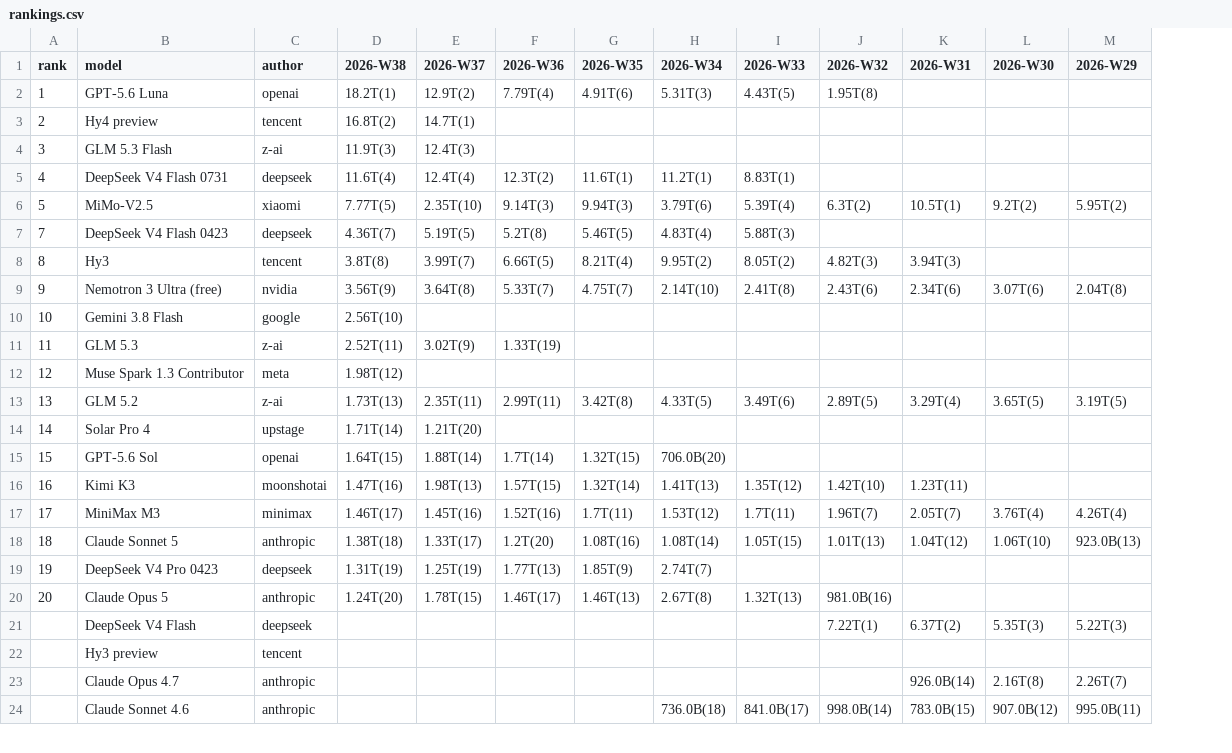
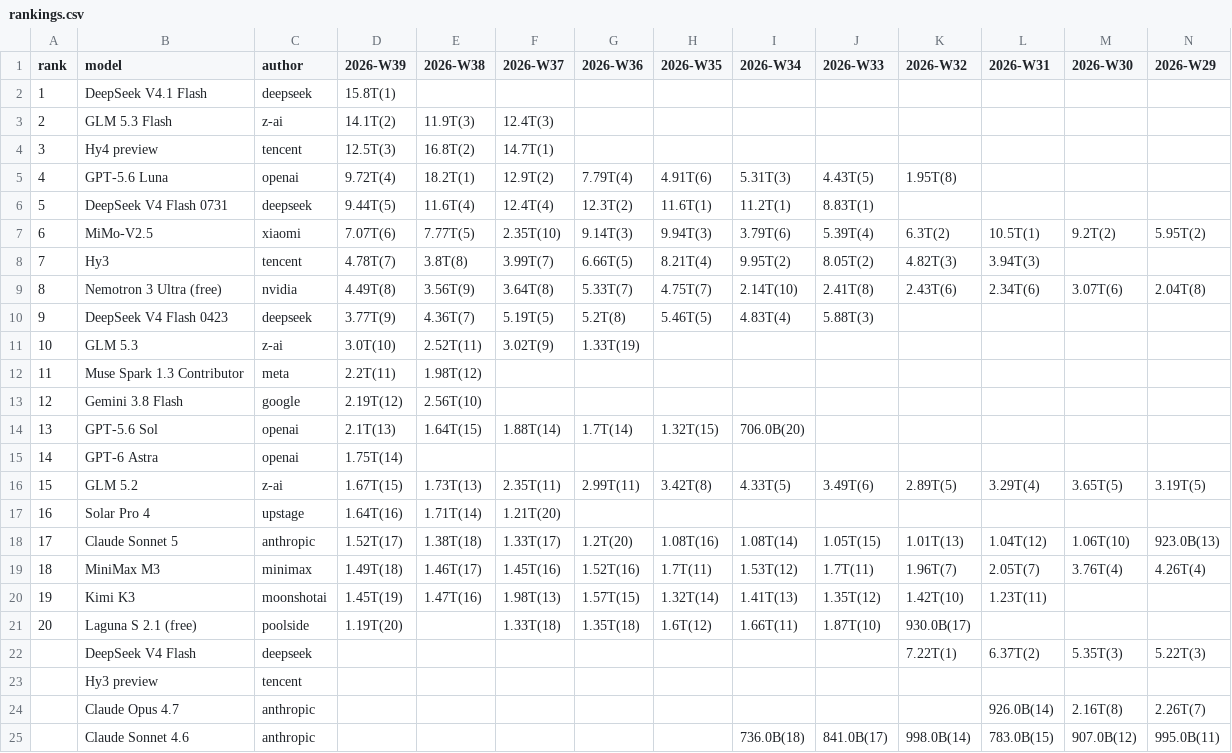
Before and after one commit to kimjonh/kimstore, a CSV file: data/openrouter_rankings/rankings.csv, drawn as a sheet; only a part is shown; removed rows and columns are numbered as before the commit, all else as after; rows hold the shown columns only; the diff covers the shown part only; the diff names each change by its address in the sheet, - before the commit and + after, or states it on an @@ line.

```diff
--- a/data/openrouter_rankings/rankings.csv
+++ b/data/openrouter_rankings/rankings.csv
+column D (2026-W39), rows 5-9: 9.72T(4) | 9.44T(5) | 7.07T(6) | 4.78T(7) | 4.49T(8); rows 11-12: 3.0T(10) | 2.2T(11); rows 16-17: 1.67T(15) | 1.64T(16); row 19: 1.49T(18)
+row 2: 1 | DeepSeek V4.1 Flash | deepseek | 15.8T(1)
+row 3: 2 | GLM 5.3 Flash | z-ai | 14.1T(2) | 11.9T(3) | 12.4T(3)
+row 4: 3 | Hy4 preview | tencent | 12.5T(3) | 16.8T(2) | 14.7T(1)
-A5 (rank): 1
+A5 (rank): 4
-row 3: 2 | Hy4 preview | tencent | 16.8T(2) | 14.7T(1)
-row 4: 3 | GLM 5.3 Flash | z-ai | 11.9T(3) | 12.4T(3)
-A6 (rank): 4
+A6 (rank): 5
-A7 (rank): 5
+A7 (rank): 6
-row 7: 7 | DeepSeek V4 Flash 0423 | deepseek | 4.36T(7) | 5.19T(5) | 5.2T(8) | 5.46T(5) | 4.83T(4) | 5.88T(3)
-A8 (rank): 8
+A8 (rank): 7
-A9 (rank): 9
+A9 (rank): 8
-row 10: 10 | Gemini 3.8 Flash | google | 2.56T(10)
+row 10: 9 | DeepSeek V4 Flash 0423 | deepseek | 3.77T(9) | 4.36T(7) | 5.19T(5) | 5.2T(8) | 5.46T(5) | 4.83T(4) | 5.88T(3)
-A11 (rank): 11
+A11 (rank): 10
-A12 (rank): 12
+A12 (rank): 11
+row 13: 12 | Gemini 3.8 Flash | google | 2.19T(12) | 2.56T(10)
+row 14: 13 | GPT-5.6 Sol | openai | 2.1T(13) | 1.64T(15) | 1.88T(14) | 1.7T(14) | 1.32T(15) | 706.0B(20)
+row 15: 14 | GPT-6 Astra | openai | 1.75T(14)
-A16 (rank): 13
+A16 (rank): 15
-A17 (rank): 14
+A17 (rank): 16
-row 15: 15 | GPT-5.6 Sol | openai | 1.64T(15) | 1.88T(14) | 1.7T(14) | 1.32T(15) | 706.0B(20)
-row 16: 16 | Kimi K3 | moonshotai | 1.47T(16) | 1.98T(13) | 1.57T(15) | 1.32T(14) | 1.41T(13) | 1.35T(12) | 1.42T(10) | 1.23T(11)
+row 18: 17 | Claude Sonnet 5 | anthropic | 1.52T(17) | 1.38T(18) | 1.33T(17) | 1.2T(20) | 1.08T(16) | 1.08T(14) | 1.05T(15) | 1.01T(13) | 1.04T(12) | 1.06T(10) | 923.0B(13)
-A19 (rank): 17
+A19 (rank): 18
-row 18: 18 | Claude Sonnet 5 | anthropic | 1.38T(18) | 1.33T(17) | 1.2T(20) | 1.08T(16) | 1.08T(14) | 1.05T(15) | 1.01T(13) | 1.04T(12) | 1.06T(10) | 923.0B(13)
-row 19: 19 | DeepSeek V4 Pro 0423 | deepseek | 1.31T(19) | 1.25T(19) | 1.77T(13) | 1.85T(9) | 2.74T(7)
-row 20: 20 | Claude Opus 5 | anthropic | 1.24T(20) | 1.78T(15) | 1.46T(17) | 1.46T(13) | 2.67T(8) | 1.32T(13) | 981.0B(16)
+row 20: 19 | Kimi K3 | moonshotai | 1.45T(19) | 1.47T(16) | 1.98T(13) | 1.57T(15) | 1.32T(14) | 1.41T(13) | 1.35T(12) | 1.42T(10) | 1.23T(11)
+row 21: 20 | Laguna S 2.1 (free) | poolside | 1.19T(20) |  | 1.33T(18) | 1.35T(18) | 1.6T(12) | 1.66T(11) | 1.87T(10) | 930.0B(17)
```
Also changed, not shown: 2 added rows and 1 removed row elsewhere in this file, 3 other files.
